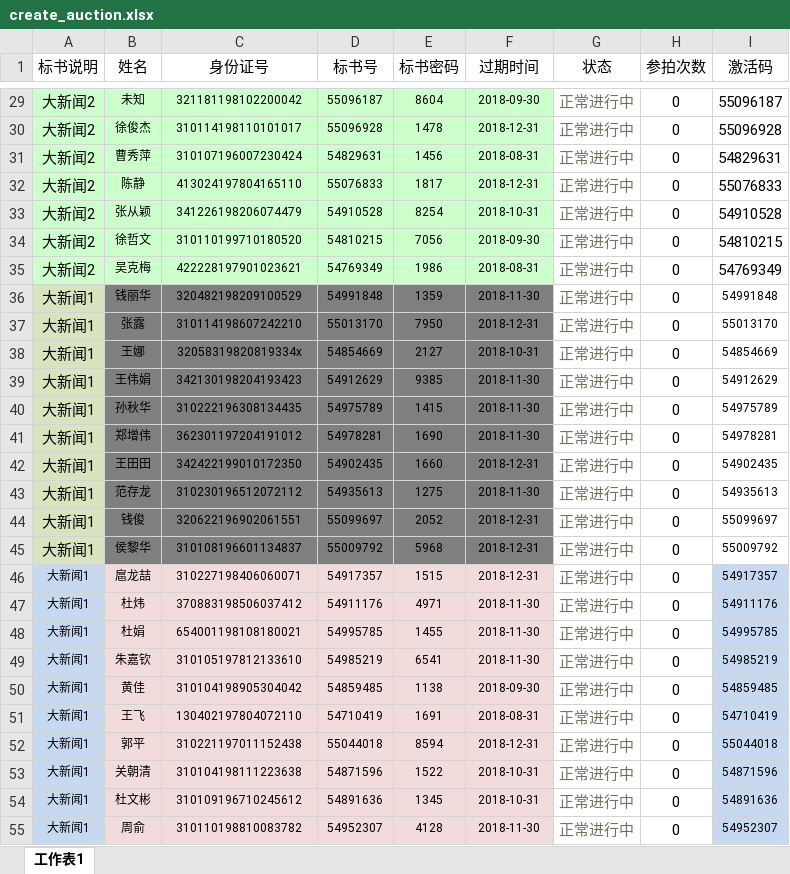
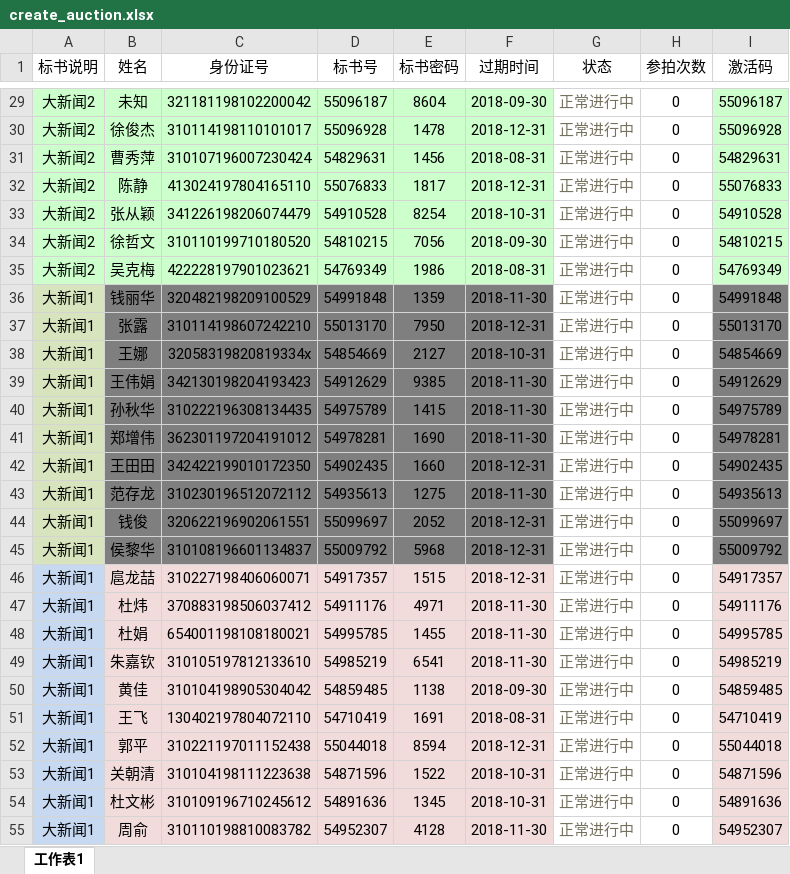
Before and after one commit to tempo3306/myweb, an Excel workbook: init/create_auction.xlsx, sheet 工作表1, drawn as a sheet; only a part is shown, gaps mark what is left out; values as stored, in another font and other column widths than the file's, no borders; the diff covers the shown part only; the diff names each change by its address in the sheet, - before the commit and + after, or states it on an @@ line.

```diff
--- a/init/create_auction.xlsx (sheet 工作表1)
+++ b/init/create_auction.xlsx (sheet 工作表1)
@@ B29:F45 text size: larger @@
-I29:I35 fill: none
+I29:I35 fill: #CCFFCC
@@ I36:I55 text size: larger @@
-I36:I45 fill: none
+I36:I45 fill: #7F7F7F
@@ A46:F55 text size: larger @@
-I46:I55 fill: #C6D9F1
+I46:I55 fill: #F2DCDB
```
Also changed, not shown: 5 added rows and cell formats elsewhere in this sheet, init/create_strategy.xlsx, 2 other files.
